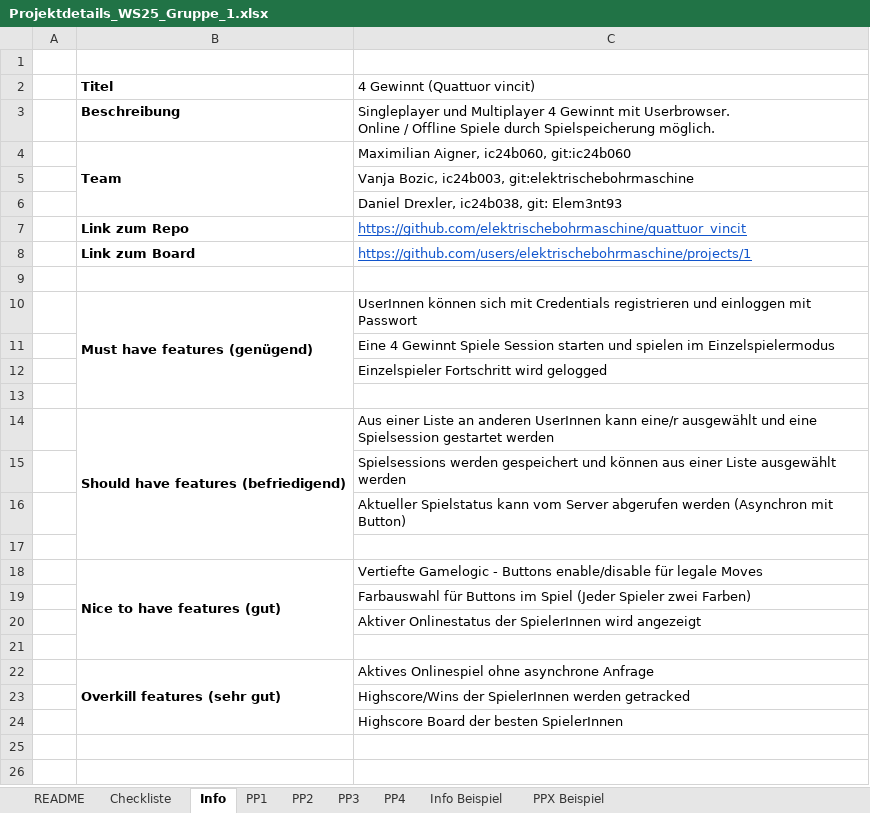
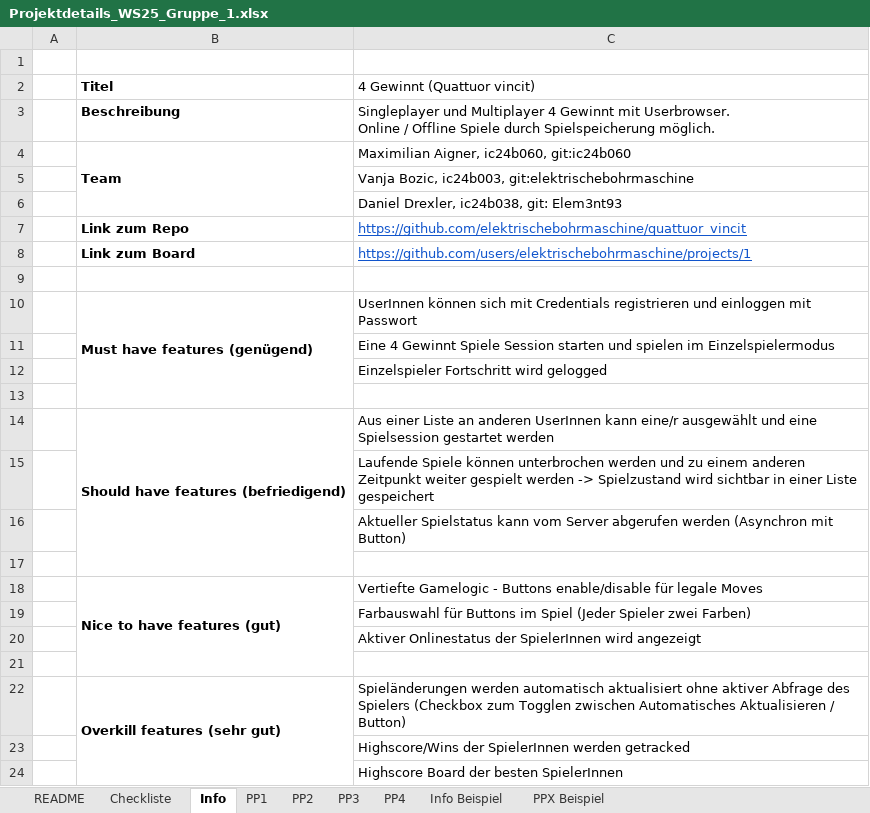
Before and after one commit to elektrischebohrmaschine/quattuor_vincit, an Excel workbook: Projektdetails_WS25_Gruppe_1.xlsx, sheet Info, drawn as a sheet; values as stored, in another font and other column widths than the file's, no borders; the diff names each change by its address in the sheet, - before the commit and + after, or states it on an @@ line.

```diff
--- a/Projektdetails_WS25_Gruppe_1.xlsx (sheet Info)
+++ b/Projektdetails_WS25_Gruppe_1.xlsx (sheet Info)
-C15 (4 Gewinnt (Quattuor vincit)): Spielsessions werden gespeichert und können aus einer Liste ausgewählt werden
+C15 (4 Gewinnt (Quattuor vincit)): Laufende Spiele können unterbrochen werden und zu einem anderen Zeitpunkt weiter gespielt werden -> Spielzustand wird sichtbar in einer Liste gespeichert
-C22 (4 Gewinnt (Quattuor vincit)): Aktives Onlinespiel ohne asynchrone Anfrage
+C22 (4 Gewinnt (Quattuor vincit)): Spieländerungen werden automatisch aktualisiert ohne aktiver Abfrage des Spielers (Checkbox zum Togglen zwischen Automatisches Aktualisieren / Button)
```
Also changed, not shown: sheet PP1, sheet PP2, 3 other files.
